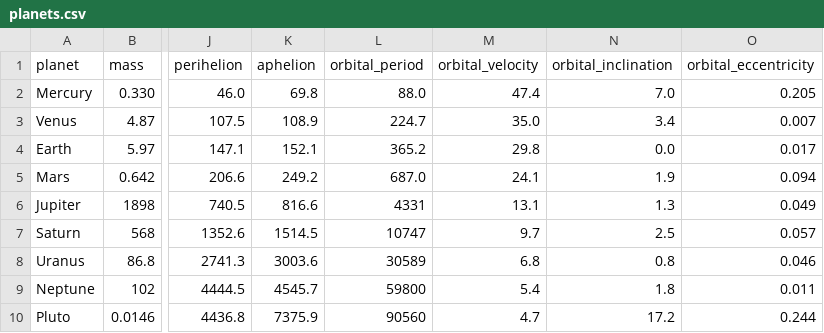
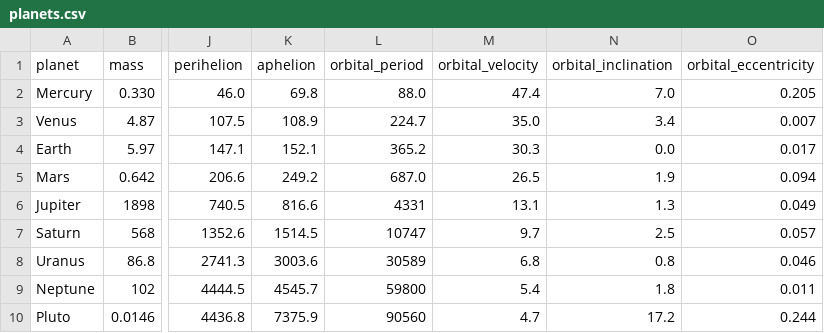
Before and after one commit to HiperLoop/project, a CSV file: objects/planets.csv, drawn as a sheet; only a part is shown, gaps mark what is left out; the diff names each change by its address in the sheet, - before the commit and + after, or states it on an @@ line.

Commit message:
fixed orbital speeds of earth and mars to perihelion speed

```diff
--- a/objects/planets.csv
+++ b/objects/planets.csv
-M4 (orbital_velocity): 29.8
+M4 (orbital_velocity): 30.3
-M5 (orbital_velocity): 24.1
+M5 (orbital_velocity): 26.5
```
